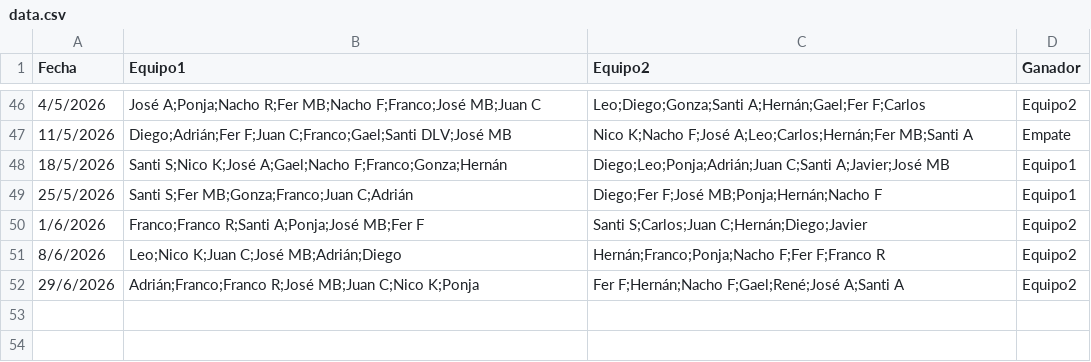
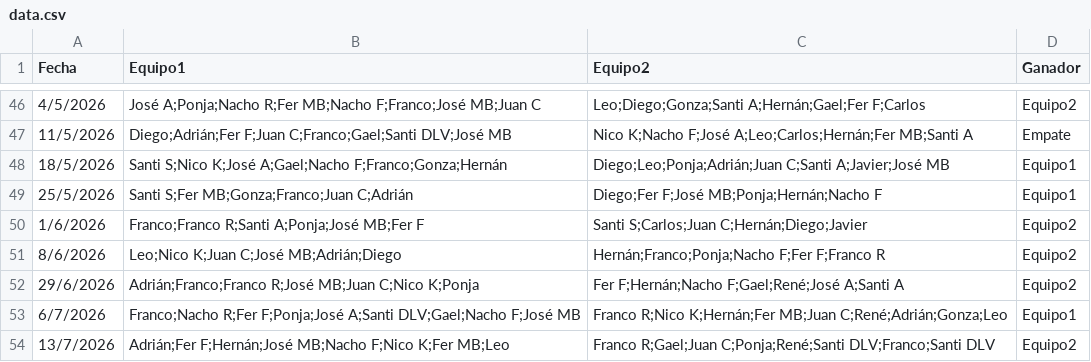
Before and after one commit to Tralicef/elo-calculator, a CSV file: data.csv, drawn as a sheet; only a part is shown, gaps mark what is left out; the diff names each change by its address in the sheet, - before the commit and + after, or states it on an @@ line.

Commit message:
Actualizado 19 jul

```diff
--- a/data.csv
+++ b/data.csv
+row 53: 6/7/2026 | Franco;Nacho R;Fer F;Ponja;José A;Santi DLV;Gael;Nacho F;José MB | Franco R;Nico K;Hernán;Fer MB;Juan C;René;Adrián;Gonza;Leo | Equipo1
+row 54: 13/7/2026 | Adrián;Fer F;Hernán;José MB;Nacho F;Nico K;Fer MB;Leo | Franco R;Gael;Juan C;Ponja;René;Santi DLV;Franco;Santi DLV | Equipo2
```
